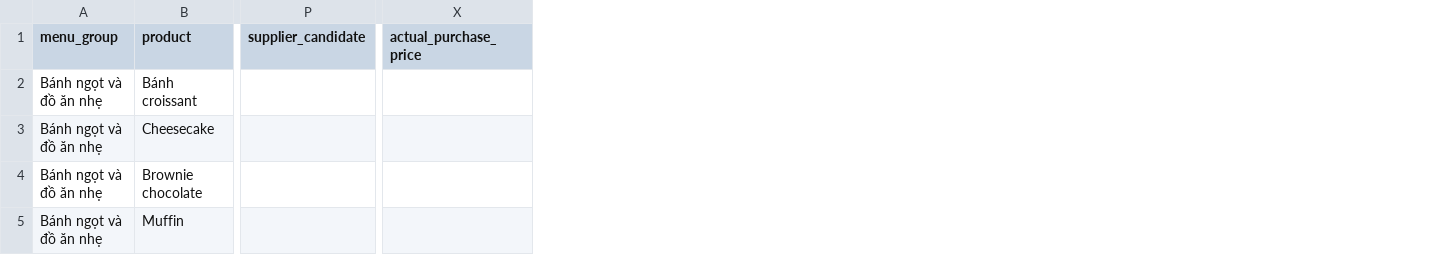
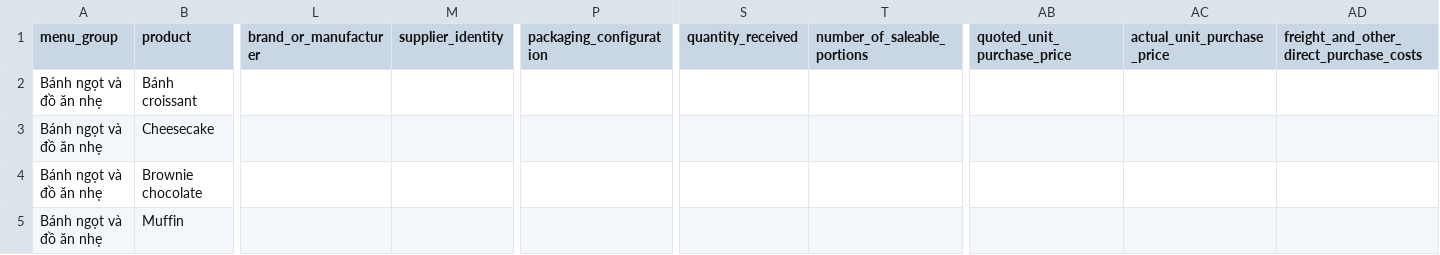
Before and after one commit to dtvip195/after_four, a CSV file: docs/architecture/after_four_commercial_v1_buy_finished_procurement_input.csv, drawn as a sheet; only a part is shown, gaps mark what is left out; removed rows and columns are numbered as before the commit, all else as after; the diff covers the shown part only; the diff names each change by its address in the sheet, - before the commit and + after, or states it on an @@ line.

Commit message:
docs: prepare commercial v1 costing execution pack

```diff
--- a/docs/architecture/after_four_commercial_v1_buy_finished_procurement_input.csv
+++ b/docs/architecture/after_four_commercial_v1_buy_finished_procurement_input.csv
+column L (brand_or_manufacturer), empty
+column M (supplier_identity), empty
+column P (packaging_configuration), empty
-column P (supplier_candidate), empty
+column S (quantity_received), empty
+column T (number_of_saleable_portions), empty
-column X (actual_purchase_price), empty
+column AB (quoted_unit_purchase_price), empty
+column AC (actual_unit_purchase_price), empty
+column AD, row 1: freight_and_other_direct_purchase_costs
```
Also changed, not shown: 8 added columns and 2 removed columns elsewhere in this file, 3 other files.
